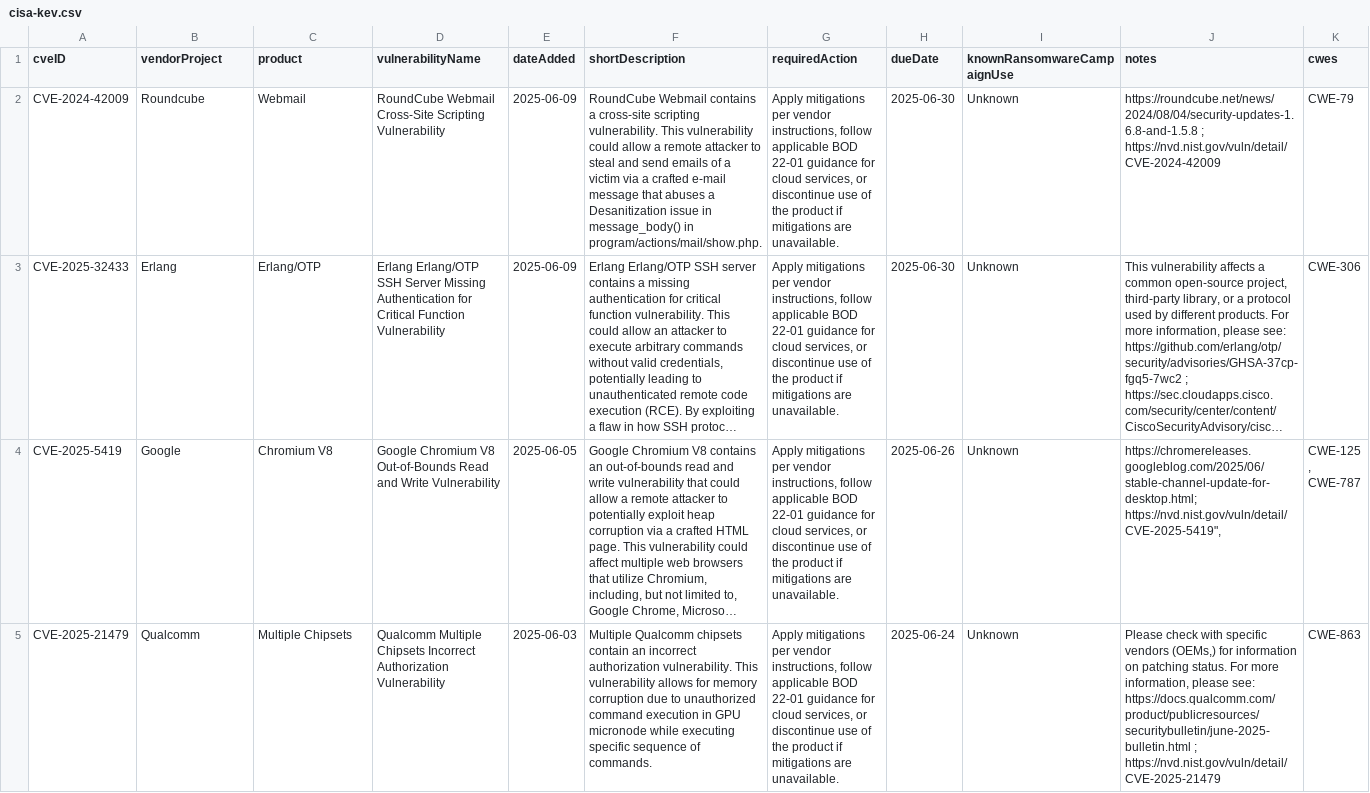
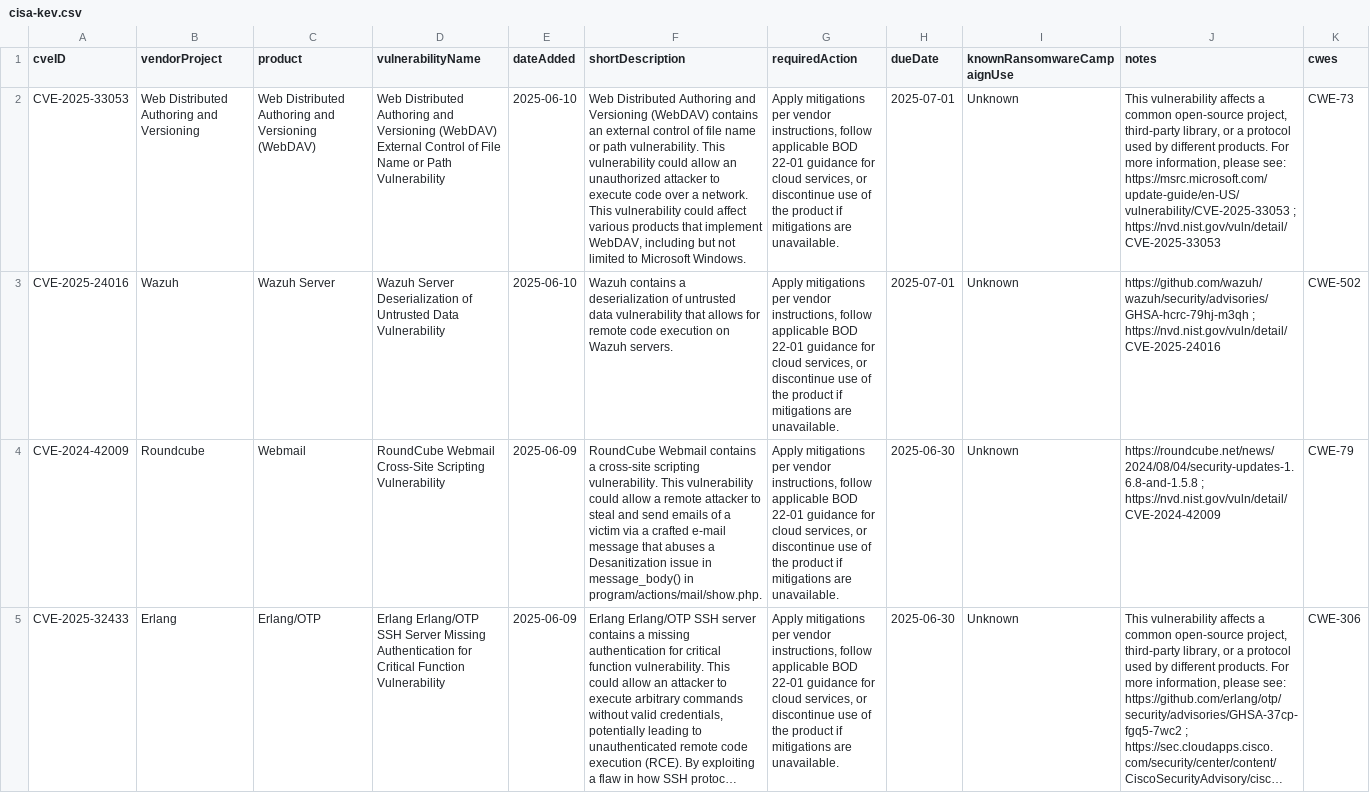
Before and after one commit to rxerium/CISA-KEV, a CSV file: cisa-kev.csv, drawn as a sheet; only a part is shown; the shorter side is filled out with more unchanged rows; long unchanged cells end in …; the diff names each change by its address in the sheet, - before the commit and + after, or states it on an @@ line.

Commit message:
CISA KEV Updates

```diff
--- a/cisa-kev.csv
+++ b/cisa-kev.csv
+row 2: CVE-2025-33053 | Web Distributed Authoring and Versioning | Web Distributed Authoring and Versioning (WebDAV) | Web Distributed Authoring and Versioning (WebDAV) External Control of File Name or Path Vulnerability | 2025-06-10 | Web Distributed Authoring and Versioning (WebDAV) contains an external control of file name or path vulnerability. This vulnerability could allow an unauthorized attacker to execute code over a network. This vulnerability could affect various products that implement WebDAV, including but not limited to Microsoft Windows. | Apply mitigations per vendor instructions, follow applicable BOD 22-01 guidance for cloud services, or discontinue use of the product if mitigations are unavailable. | 2025-07-01 | Unknown | This vulnerability affects a common open-source project, third-party library, or a protocol used by different products. For more information, please see: https://msrc.microsoft.com/update-guide/en-US/vulnerability/CVE-2025-33053 ; https://nvd.nist.gov/vuln/detail/CVE-2025-33053 | CWE-73
+row 3: CVE-2025-24016 | Wazuh | Wazuh Server | Wazuh Server Deserialization of Untrusted Data Vulnerability | 2025-06-10 | Wazuh contains a deserialization of untrusted data vulnerability that allows for remote code execution on Wazuh servers. | Apply mitigations per vendor instructions, follow applicable BOD 22-01 guidance for cloud services, or discontinue use of the product if mitigations are unavailable. | 2025-07-01 | Unknown | https://github.com/wazuh/wazuh/security/advisories/GHSA-hcrc-79hj-m3qh ; https://nvd.nist.gov/vuln/detail/CVE-2025-24016 | CWE-502
```
Also changed, not shown: 1 other file.
